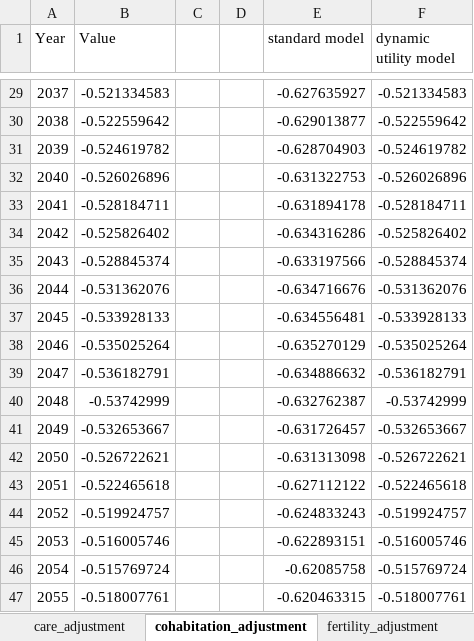
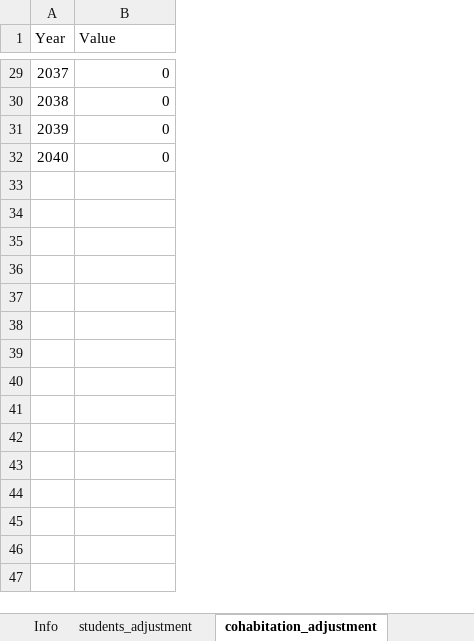
Before and after one commit to Mariia-Var/SimPaths, an Excel workbook: input/alignment_adjustment_series.xlsx, sheet cohabitation_adjustment, drawn as a sheet; only a part is shown, gaps mark what is left out; values as stored, in another font and other column widths than the file's, no borders; the diff covers the shown part only; the diff names each change by its address in the sheet, - before the commit and + after, or states it on an @@ line.

Commit message:
Corrected alignment adjustment factors - reset fertility and cohabitation ajustment factors to zero

```diff
--- a/input/alignment_adjustment_series.xlsx (sheet cohabitation_adjustment)
+++ b/input/alignment_adjustment_series.xlsx (sheet cohabitation_adjustment)
-column C, empty
-column D, empty
-column E (standard model), rows 29-32: -0.627635927 | -0.629013877 | -0.628704903 | -0.631322753
-column F (dynamic utility model), rows 29-32: -0.521334583 | -0.522559642 | -0.524619782 | -0.526026896
-B29 (Value): -0.521334583
+B29 (Value): 0
-B30 (Value): -0.522559642
+B30 (Value): 0
-B31 (Value): -0.524619782
+B31 (Value): 0
-B32 (Value): -0.526026896
+B32 (Value): 0
-row 33: 2041 | -0.528184711 |  |  | -0.631894178 | -0.528184711
-row 34: 2042 | -0.525826402 |  |  | -0.634316286 | -0.525826402
-row 35: 2043 | -0.528845374 |  |  | -0.633197566 | -0.528845374
-row 36: 2044 | -0.531362076 |  |  | -0.634716676 | -0.531362076
-row 37: 2045 | -0.533928133 |  |  | -0.634556481 | -0.533928133
-row 38: 2046 | -0.535025264 |  |  | -0.635270129 | -0.535025264
-row 39: 2047 | -0.536182791 |  |  | -0.634886632 | -0.536182791
-row 40: 2048 | -0.53742999 |  |  | -0.632762387 | -0.53742999
-row 41: 2049 | -0.532653667 |  |  | -0.631726457 | -0.532653667
-row 42: 2050 | -0.526722621 |  |  | -0.631313098 | -0.526722621
-row 43: 2051 | -0.522465618 |  |  | -0.627112122 | -0.522465618
-row 44: 2052 | -0.519924757 |  |  | -0.624833243 | -0.519924757
-row 45: 2053 | -0.516005746 |  |  | -0.622893151 | -0.516005746
-row 46: 2054 | -0.515769724 |  |  | -0.62085758 | -0.515769724
-row 47: 2055 | -0.518007761 |  |  | -0.620463315 | -0.518007761
```
Also changed, not shown: 15 removed rows and 25 edited cells elsewhere in this sheet, sheet fertility_adjustment, sheet Info, other sheet tabs.
